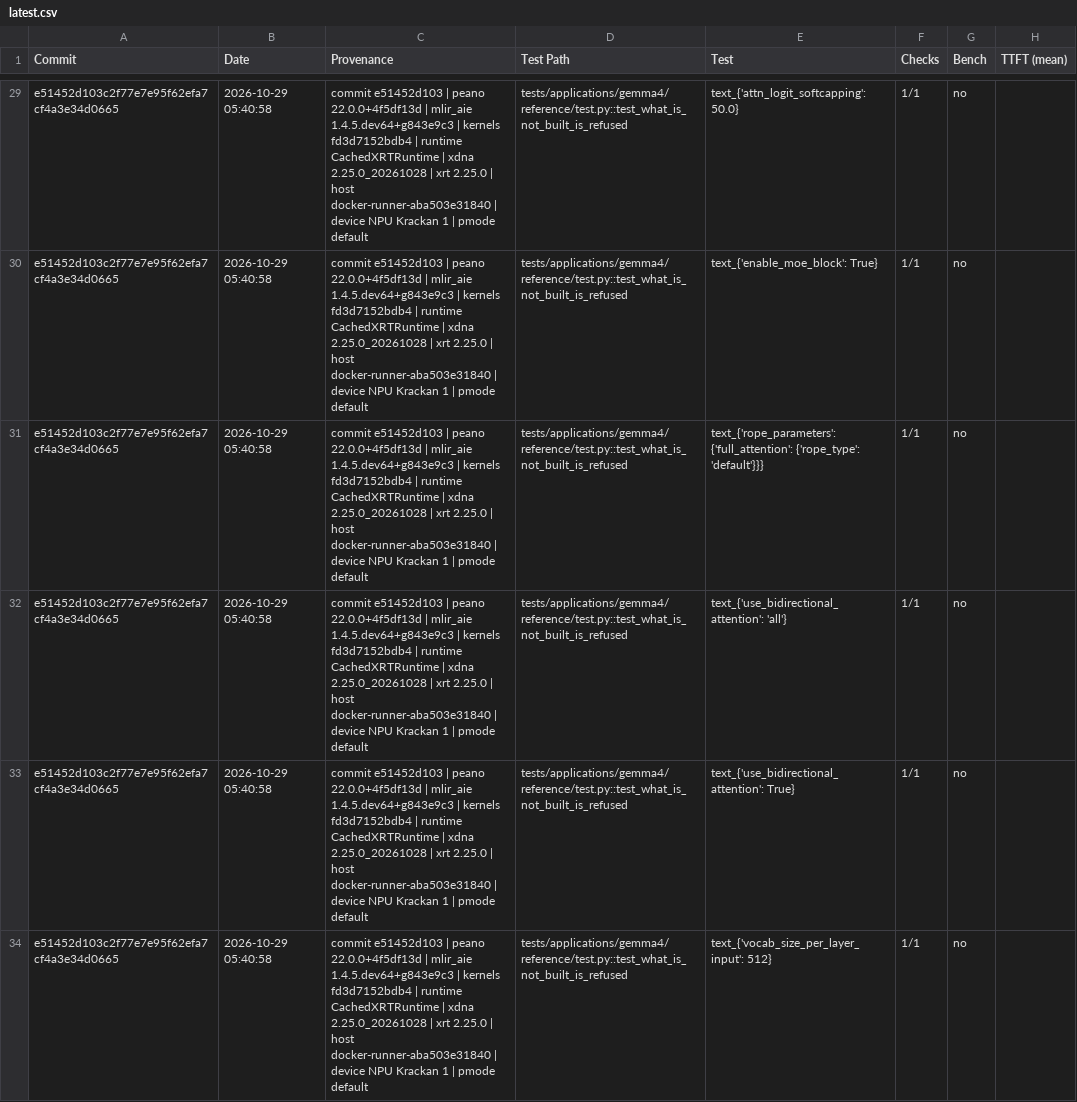
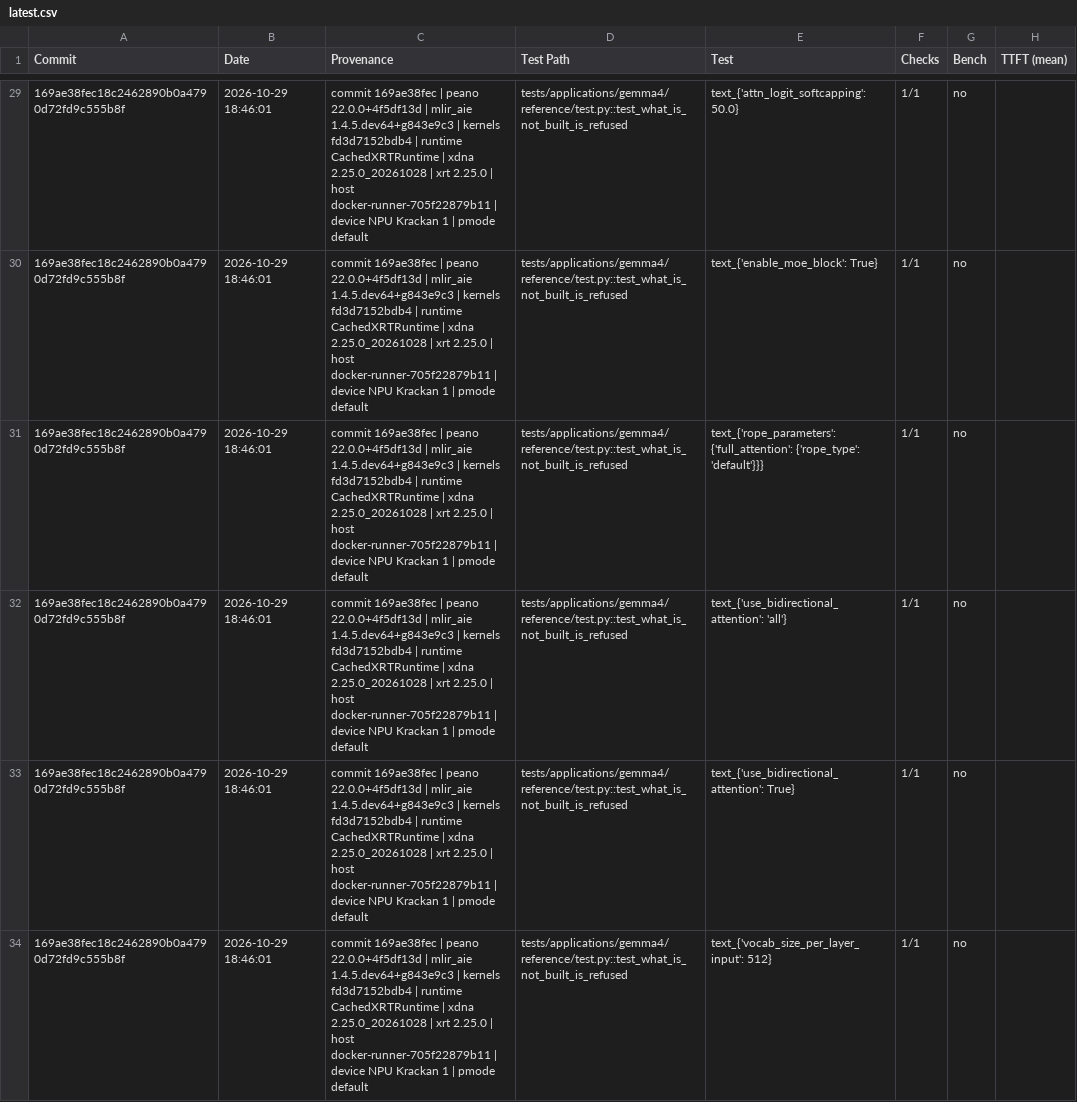
Before and after one commit to amd/IRON, a CSV file: krackan/examples/latest.csv, drawn as a sheet; only a part is shown, gaps mark what is left out; the diff covers the shown part only; the diff names each change by its address in the sheet, - before the commit and + after, or states it on an @@ line.

```diff
--- a/krackan/examples/latest.csv
+++ b/krackan/examples/latest.csv
-A29:A34 (Commit): e51452d103c2f77e7e95f62efa7cf4a3e34d0665
+A29:A34 (Commit): 169ae38fec18c2462890b0a4790d72fd9c555b8f
-B29:B34 (Date): 2026-10-29 05:40:58
+B29:B34 (Date): 2026-10-29 18:46:01
-C29:C34 (Provenance): commit e51452d103 | peano 22.0.0+4f5df13d | mlir_aie 1.4.5.dev64+g843e9c3 | kernels fd3d7152bdb4 | runtime CachedXRTRuntime | xdna 2.25.0_20261028 | xrt 2.25.0 | host docker-runner-aba503e31840 | device…
+C29:C34 (Provenance): commit 169ae38fec | peano 22.0.0+4f5df13d | mlir_aie 1.4.5.dev64+g843e9c3 | kernels fd3d7152bdb4 | runtime CachedXRTRuntime | xdna 2.25.0_20261028 | xrt 2.25.0 | host docker-runner-705f22879b11 | device…
```
Also changed, not shown: 138 edited cells elsewhere in this file, phoenix/examples/latest.csv, 4 other files.
